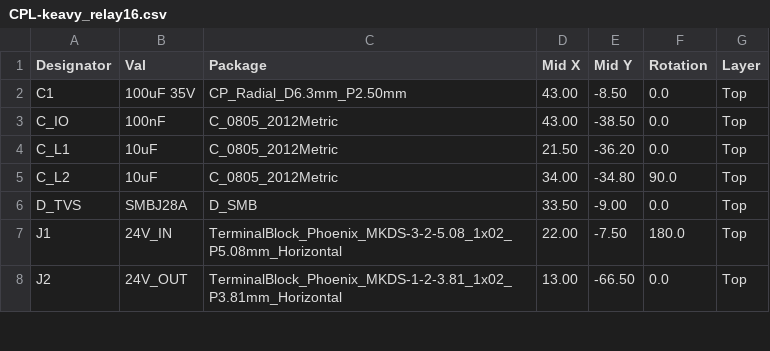
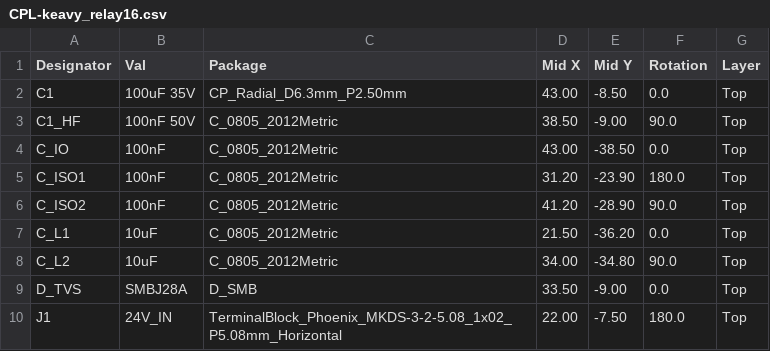
Before and after one commit to mniroy/keavy-smarthome-panel, a CSV file: modular/relay_16ch/manufacturing/jlcpcb/CPL-keavy_relay16.csv, drawn as a sheet; only a part is shown; the shorter side is filled out with more unchanged rows.

```diff
--- a/modular/relay_16ch/manufacturing/jlcpcb/CPL-keavy_relay16.csv
+++ b/modular/relay_16ch/manufacturing/jlcpcb/CPL-keavy_relay16.csv
@@ -2,3 +2,6 @@ Designator,Val,Package,Mid X,Mid Y,Rotation,Layer
 C1,100uF 35V,CP_Radial_D6.3mm_P2.50mm,43.00,-8.50,0.0,Top
+C1_HF,100nF 50V,C_0805_2012Metric,38.50,-9.00,90.0,Top
 C_IO,100nF,C_0805_2012Metric,43.00,-38.50,0.0,Top
+C_ISO1,100nF,C_0805_2012Metric,31.20,-23.90,180.0,Top
+C_ISO2,100nF,C_0805_2012Metric,41.20,-28.90,90.0,Top
 C_L1,10uF,C_0805_2012Metric,21.50,-36.20,0.0,Top
```
Also changed, not shown: modular/brain/manufacturing/jlcpcb/BOM-keavy_brain.csv, modular/brain/manufacturing/jlcpcb/CPL-keavy_brain.csv, 22 other files.
